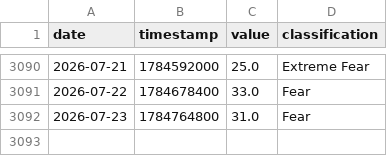
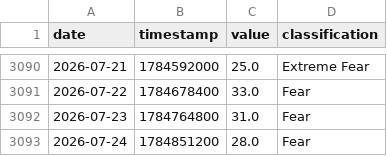
Before and after one commit to edwardchin811227/cryptofear-and-greed-index, a CSV file: data/fng.csv, drawn as a sheet; only a part is shown, gaps mark what is left out.

Commit message:
data: update fng 2026-07-24 00:10:16

```diff
--- a/data/fng.csv
+++ b/data/fng.csv
@@ -3092 +3092,2 @@ date,timestamp,value,classification
 2026-07-23,1784764800,31.0,Fear
+2026-07-24,1784851200,28.0,Fear
```
Also changed, not shown: 1 other file.
